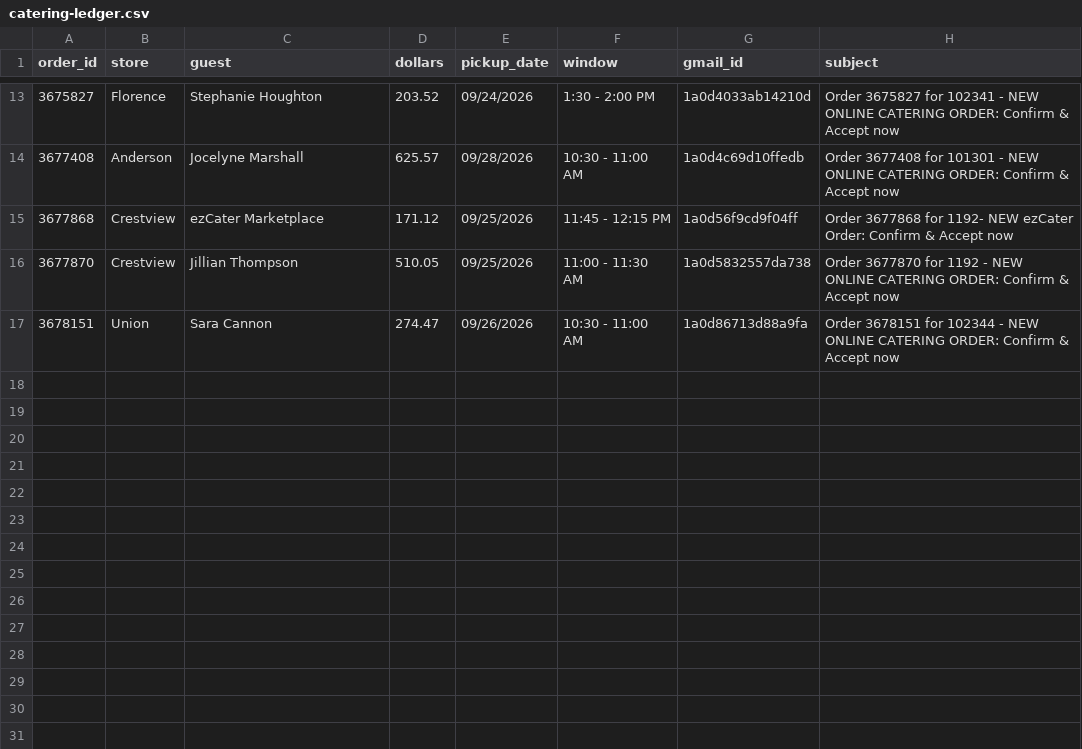
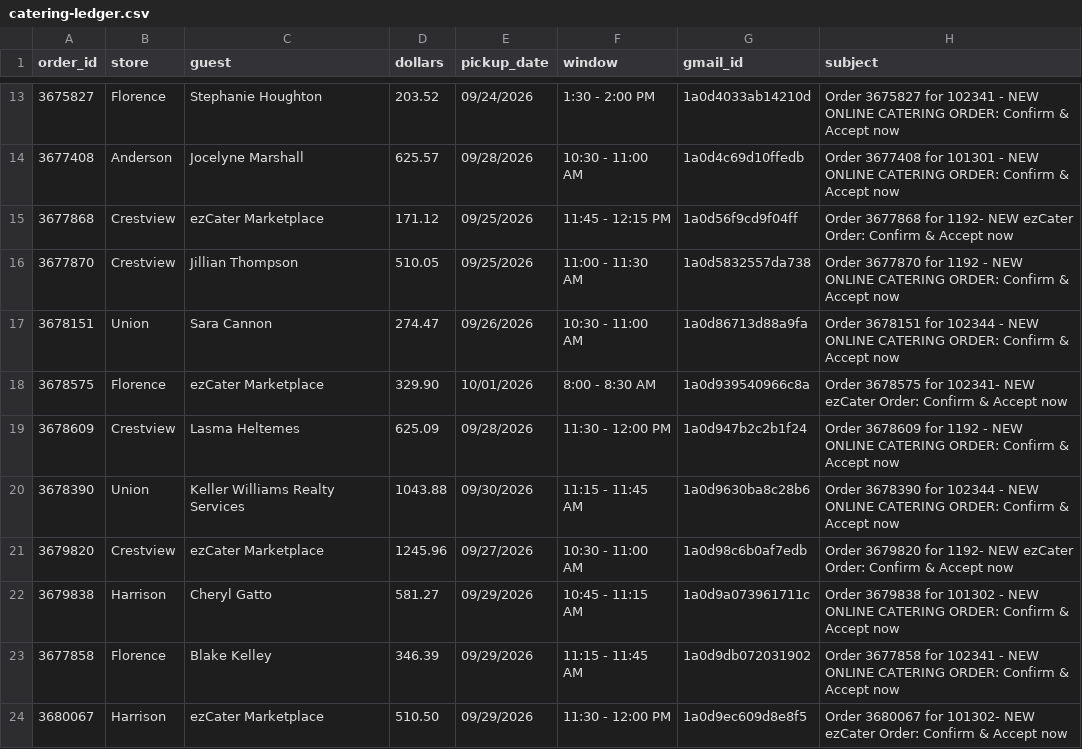
Before and after one commit to SCDashboard/DailyUploads, a CSV file: catering-ledger.csv, drawn as a sheet; only a part is shown, gaps mark what is left out; the diff names each change by its address in the sheet, - before the commit and + after, or states it on an @@ line.

Commit message:
3pm catering clock 2026-09-25: append 7 new orders

```diff
--- a/catering-ledger.csv
+++ b/catering-ledger.csv
+row 18: 3678575 | Florence | ezCater Marketplace | 329.90 | 10/01/2026 | 8:00 - 8:30 AM | 1a0d939540966c8a | Order 3678575 for 102341- NEW ezCater Order: Confirm & Accept now
+row 19: 3678609 | Crestview | Lasma Heltemes | 625.09 | 09/28/2026 | 11:30 - 12:00 PM | 1a0d947b2c2b1f24 | Order 3678609 for 1192 - NEW ONLINE CATERING ORDER: Confirm & Accept now
+row 20: 3678390 | Union | Keller Williams Realty Services | 1043.88 | 09/30/2026 | 11:15 - 11:45 AM | 1a0d9630ba8c28b6 | Order 3678390 for 102344 - NEW ONLINE CATERING ORDER: Confirm & Accept now
+row 21: 3679820 | Crestview | ezCater Marketplace | 1245.96 | 09/27/2026 | 10:30 - 11:00 AM | 1a0d98c6b0af7edb | Order 3679820 for 1192- NEW ezCater Order: Confirm & Accept now
+row 22: 3679838 | Harrison | Cheryl Gatto | 581.27 | 09/29/2026 | 10:45 - 11:15 AM | 1a0d9a073961711c | Order 3679838 for 101302 - NEW ONLINE CATERING ORDER: Confirm & Accept now
+row 23: 3677858 | Florence | Blake Kelley | 346.39 | 09/29/2026 | 11:15 - 11:45 AM | 1a0d9db072031902 | Order 3677858 for 102341 - NEW ONLINE CATERING ORDER: Confirm & Accept now
+row 24: 3680067 | Harrison | ezCater Marketplace | 510.50 | 09/29/2026 | 11:30 - 12:00 PM | 1a0d9ec609d8e8f5 | Order 3680067 for 101302- NEW ezCater Order: Confirm & Accept now
```
